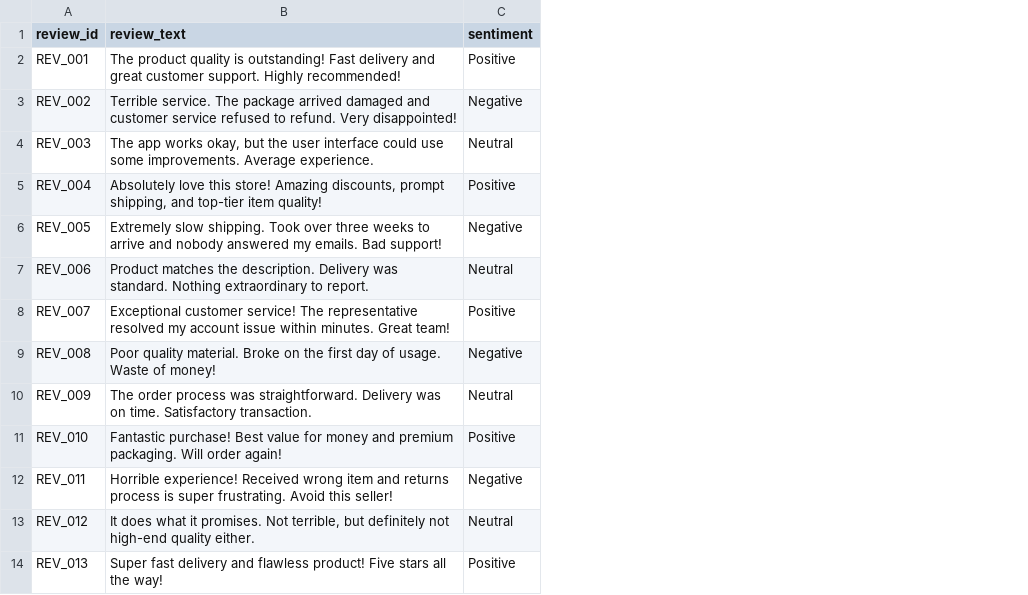
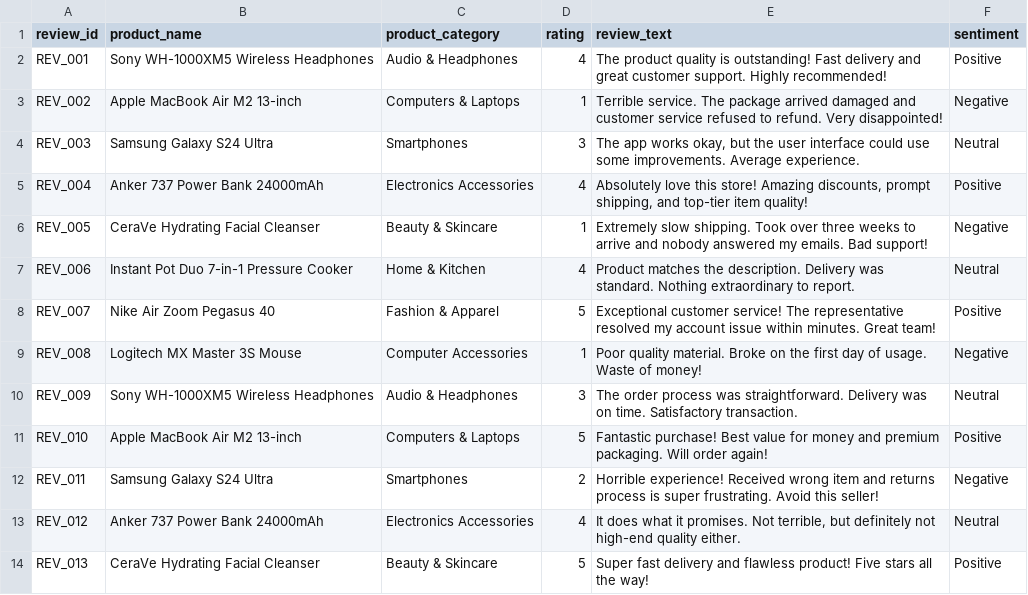
Before and after one commit to VishnuVardhanCodes/customer-sentiment-analysis-r, a CSV file: backend/data/sample/sample_reviews.csv, drawn as a sheet; only a part is shown; the diff names each change by its address in the sheet, - before the commit and + after, or states it on an @@ line.

```diff
--- a/backend/data/sample/sample_reviews.csv
+++ b/backend/data/sample/sample_reviews.csv
+column B (product_name), rows 2-14: Sony WH-1000XM5 Wireless Headphones | Apple MacBook Air M2 13-inch | Samsung Galaxy S24 Ultra | Anker 737 Power Bank 24000mAh | CeraVe Hydrating Facial Cleanser | Instant Pot Duo 7-in-1 Pressure Cooker | Nike Air Zoom Pegasus 40 | Logitech MX Master 3S Mouse | Sony WH-1000XM5 Wireless Headphones | Apple MacBook Air M2 13-inch | Samsung Galaxy S24 Ultra | Anker 737 Power Bank 24000mAh | CeraVe Hydrating Facial Cleanser
+column C (product_category), rows 2-14: Audio & Headphones | Computers & Laptops | Smartphones | Electronics Accessories | Beauty & Skincare | Home & Kitchen | Fashion & Apparel | Computer Accessories | Audio & Headphones | Computers & Laptops | Smartphones | Electronics Accessories | Beauty & Skincare
+column D (rating), rows 2-14: 4 | 1 | 3 | 4 | 1 | 4 | 5 | 1 | 3 | 5 | 2 | 4 | 5
```
Also changed, not shown: backend/data/sample/sample_unlabeled.csv, data/sample/sample_reviews.csv, 32 other files.
